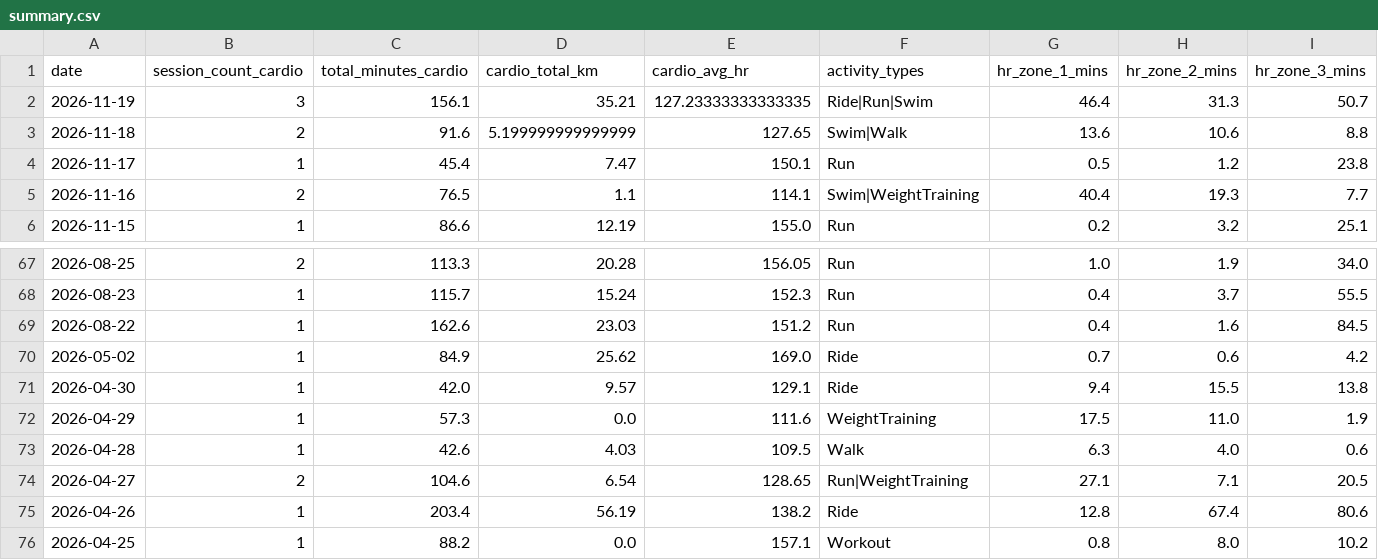
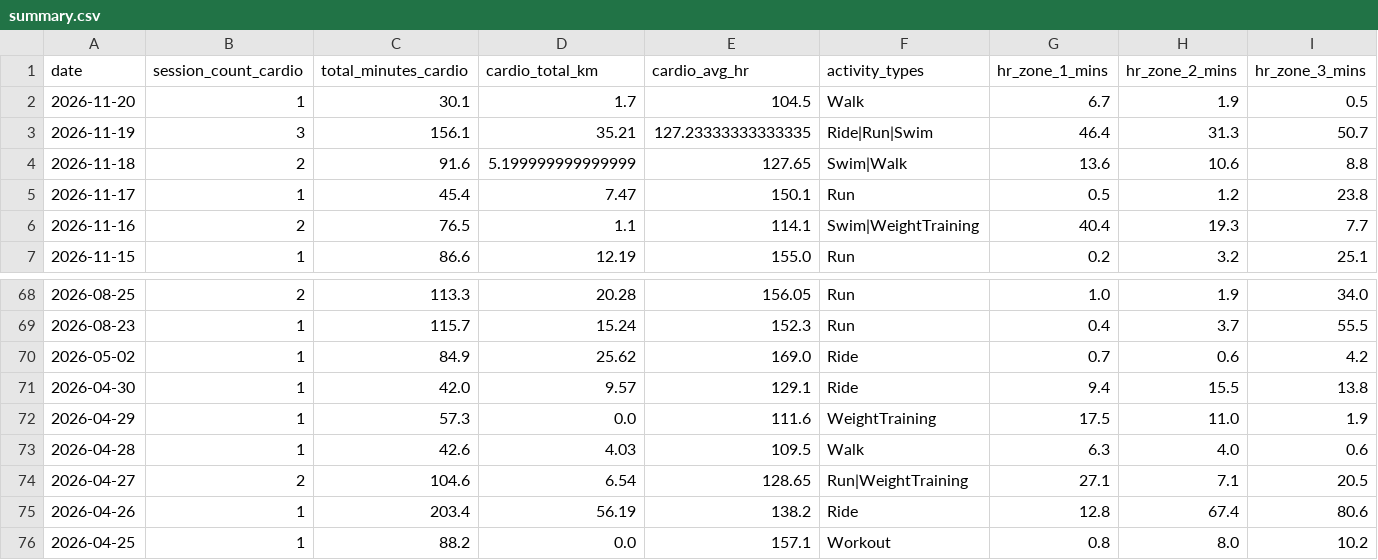
Before and after one commit to mandrew723/training-data, a CSV file: summary.csv, drawn as a sheet; only a part is shown, gaps mark what is left out; removed rows and columns are numbered as before the commit, all else as after; rows hold the shown columns only; the diff names each change by its address in the sheet, - before the commit and + after, or states it on an @@ line.

```diff
--- a/summary.csv
+++ b/summary.csv
+row 2: 2026-11-20 | 1 | 30.1 | 1.7 | 104.5 | Walk | 6.7 | 1.9 | 0.5
-row 69: 2026-08-22 | 1 | 162.6 | 23.03 | 151.2 | Run | 0.4 | 1.6 | 84.5
```
